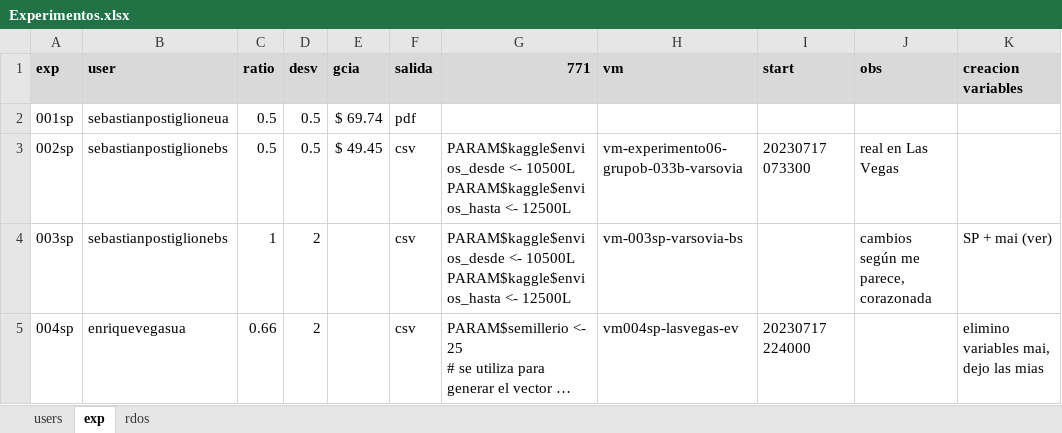
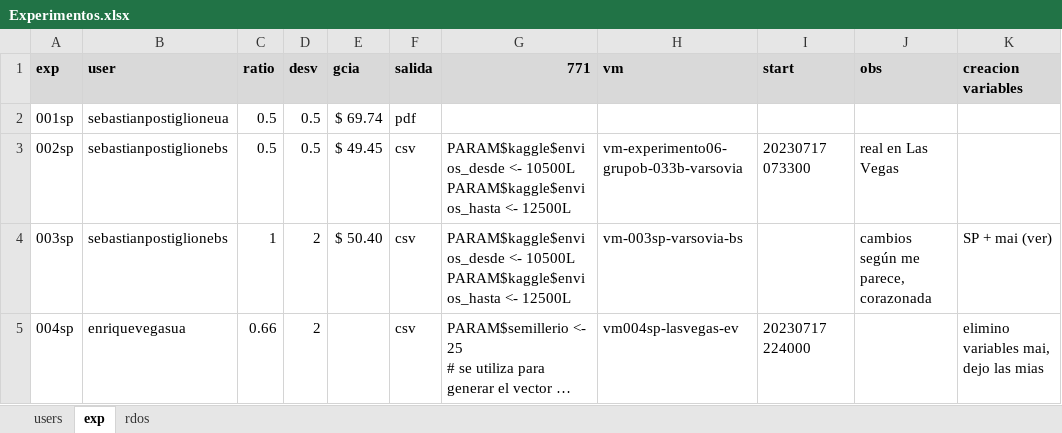
Before and after one commit to sposti/labo2023r, an Excel workbook: src/workflow-semillerio/Experimentos.xlsx, sheet exp, drawn as a sheet; only a part is shown; long unchanged cells end in …; values as stored, in another font and other column widths than the file's, no borders; the diff covers the shown part only; the diff names each change by its address in the sheet, - before the commit and + after, or states it on an @@ line.

```diff
--- a/src/workflow-semillerio/Experimentos.xlsx (sheet exp)
+++ b/src/workflow-semillerio/Experimentos.xlsx (sheet exp)
-E4 (gcia): (empty)
+E4 (gcia): $ 50.40
```
Also changed, not shown: 1 added row and 2 edited cells elsewhere in this sheet, sheet rdos, sheet users, 9 other files.
